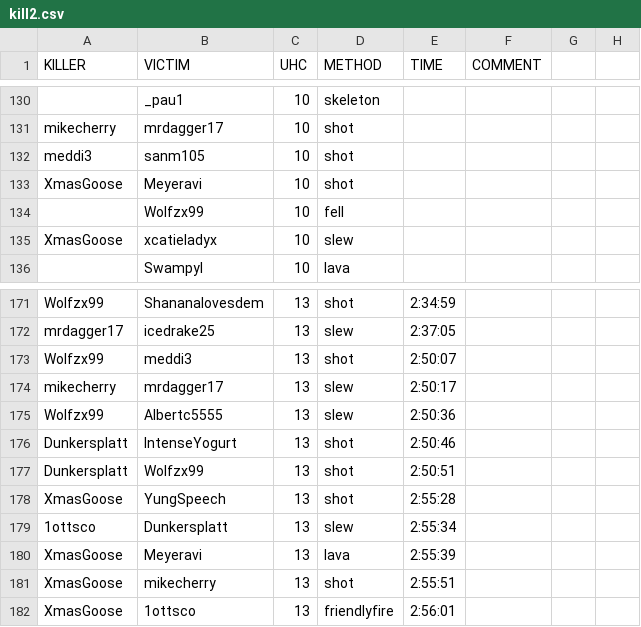
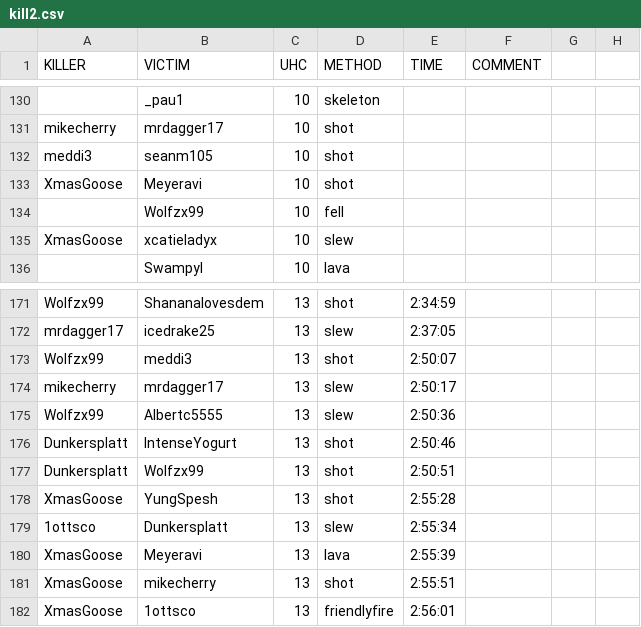
Before and after one commit to jrcolonial98/uhcmgr, a CSV file: src/load/kill2.csv, drawn as a sheet; only a part is shown, gaps mark what is left out; the diff names each change by its address in the sheet, - before the commit and + after, or states it on an @@ line.

Commit message:
fixed spelling errors in kill2.csv

```diff
--- a/src/load/kill2.csv
+++ b/src/load/kill2.csv
-B132 (VICTIM): sanm105
+B132 (VICTIM): seanm105
-B178 (VICTIM): YungSpeech
+B178 (VICTIM): YungSpesh
```
